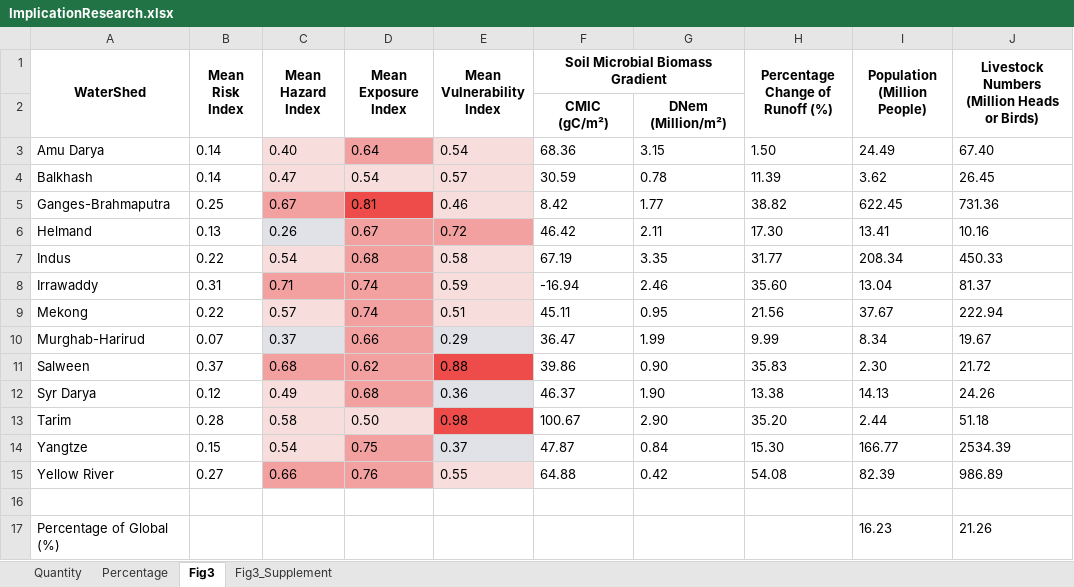
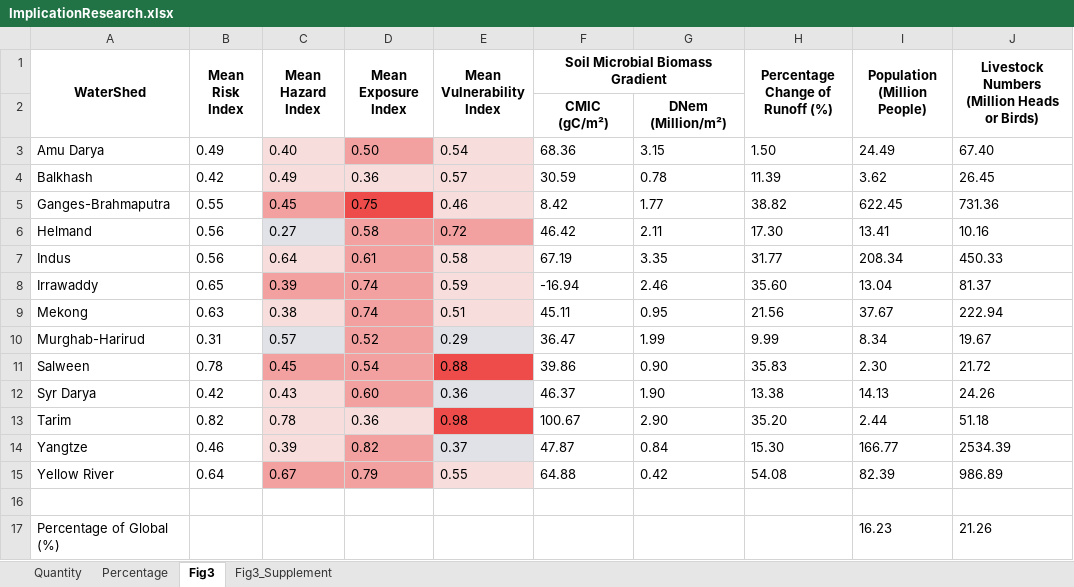
Before and after one commit to sdKevin/Program, an Excel workbook: 6_DrawFigure/Fig3_OutputTable/ImplicationResearch.xlsx, sheet Fig3, drawn as a sheet; only a part is shown; values as stored, in another font and other column widths than the file's, no borders; the diff names each change by its address in the sheet, - before the commit and + after, or states it on an @@ line.

Commit message:
Fig3&S3_ModifyRiskOutput

```diff
--- a/6_DrawFigure/Fig3_OutputTable/ImplicationResearch.xlsx (sheet Fig3)
+++ b/6_DrawFigure/Fig3_OutputTable/ImplicationResearch.xlsx (sheet Fig3)
-B3 (Mean Risk Index): 0.14
+B3 (Mean Risk Index): 0.49
-D3 (Mean Exposure Index): 0.64
+D3 (Mean Exposure Index): 0.50
-B4 (Mean Risk Index): 0.14
+B4 (Mean Risk Index): 0.42
-C4 (Mean Hazard Index): 0.47
+C4 (Mean Hazard Index): 0.49
-D4 (Mean Exposure Index): 0.54
+D4 (Mean Exposure Index): 0.36
-B5 (Mean Risk Index): 0.25
+B5 (Mean Risk Index): 0.55
-C5 (Mean Hazard Index): 0.67
+C5 (Mean Hazard Index): 0.45
-D5 (Mean Exposure Index): 0.81
+D5 (Mean Exposure Index): 0.75
-B6 (Mean Risk Index): 0.13
+B6 (Mean Risk Index): 0.56
-C6 (Mean Hazard Index): 0.26
+C6 (Mean Hazard Index): 0.27
-D6 (Mean Exposure Index): 0.67
+D6 (Mean Exposure Index): 0.58
-B7 (Mean Risk Index): 0.22
+B7 (Mean Risk Index): 0.56
-C7 (Mean Hazard Index): 0.54
+C7 (Mean Hazard Index): 0.64
-D7 (Mean Exposure Index): 0.68
+D7 (Mean Exposure Index): 0.61
-B8 (Mean Risk Index): 0.31
+B8 (Mean Risk Index): 0.65
-C8 (Mean Hazard Index): 0.71
+C8 (Mean Hazard Index): 0.39
-B9 (Mean Risk Index): 0.22
+B9 (Mean Risk Index): 0.63
-C9 (Mean Hazard Index): 0.57
+C9 (Mean Hazard Index): 0.38
-B10 (Mean Risk Index): 0.07
+B10 (Mean Risk Index): 0.31
-C10 (Mean Hazard Index): 0.37
+C10 (Mean Hazard Index): 0.57
-D10 (Mean Exposure Index): 0.66
+D10 (Mean Exposure Index): 0.52
-B11 (Mean Risk Index): 0.37
+B11 (Mean Risk Index): 0.78
-C11 (Mean Hazard Index): 0.68
+C11 (Mean Hazard Index): 0.45
-D11 (Mean Exposure Index): 0.62
+D11 (Mean Exposure Index): 0.54
-B12 (Mean Risk Index): 0.12
+B12 (Mean Risk Index): 0.42
-C12 (Mean Hazard Index): 0.49
+C12 (Mean Hazard Index): 0.43
-D12 (Mean Exposure Index): 0.68
+D12 (Mean Exposure Index): 0.60
-B13 (Mean Risk Index): 0.28
+B13 (Mean Risk Index): 0.82
-C13 (Mean Hazard Index): 0.58
+C13 (Mean Hazard Index): 0.78
-D13 (Mean Exposure Index): 0.50
+D13 (Mean Exposure Index): 0.36
-B14 (Mean Risk Index): 0.15
+B14 (Mean Risk Index): 0.46
-C14 (Mean Hazard Index): 0.54
+C14 (Mean Hazard Index): 0.39
-D14 (Mean Exposure Index): 0.75
+D14 (Mean Exposure Index): 0.82
-B15 (Mean Risk Index): 0.27
+B15 (Mean Risk Index): 0.64
-C15 (Mean Hazard Index): 0.66
+C15 (Mean Hazard Index): 0.67
-D15 (Mean Exposure Index): 0.76
+D15 (Mean Exposure Index): 0.79
```
Also changed, not shown: sheet Fig3_Supplement, 5 other files.
